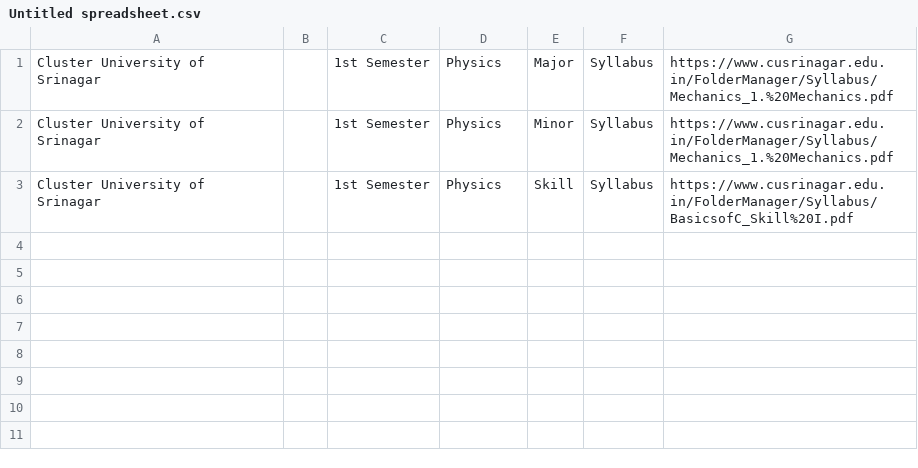
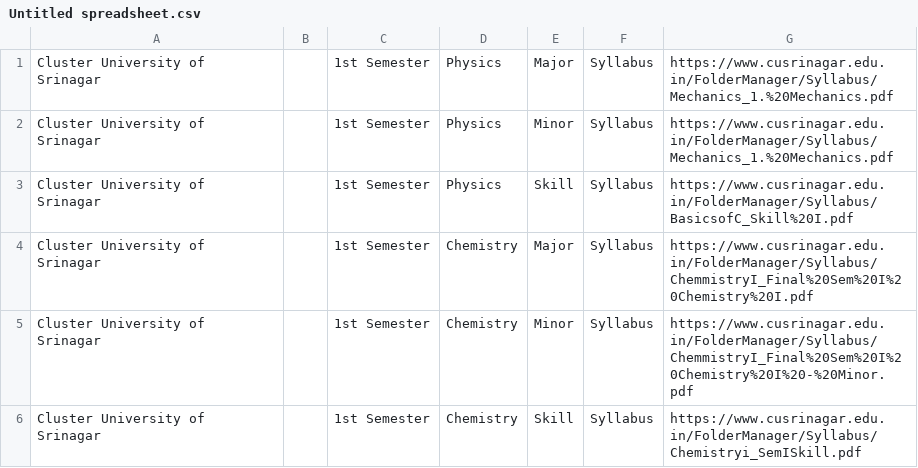
Before and after one commit to bhatmajidbhatmajid2222-cmyk/Majid, a CSV file: Untitled spreadsheet.csv, drawn as a sheet; the diff names each change by its address in the sheet, - before the commit and + after, or states it on an @@ line.

Commit message:
Add Chemistry syllabus entries to spreadsheet

```diff
--- a/Untitled spreadsheet.csv
+++ b/Untitled spreadsheet.csv
+row 4: Cluster University of Srinagar |  | 1st Semester | Chemistry | Major | Syllabus | https://www.cusrinagar.edu.in/FolderManager/Syllabus/ChemmistryI_Final%20Sem%20I%20Chemistry%20I.pdf
+row 5: Cluster University of Srinagar |  | 1st Semester | Chemistry | Minor | Syllabus | https://www.cusrinagar.edu.in/FolderManager/Syllabus/ChemmistryI_Final%20Sem%20I%20Chemistry%20I%20-%20Minor.pdf
+row 6: Cluster University of Srinagar |  | 1st Semester | Chemistry | Skill | Syllabus | https://www.cusrinagar.edu.in/FolderManager/Syllabus/Chemistryi_SemISkill.pdf
```
